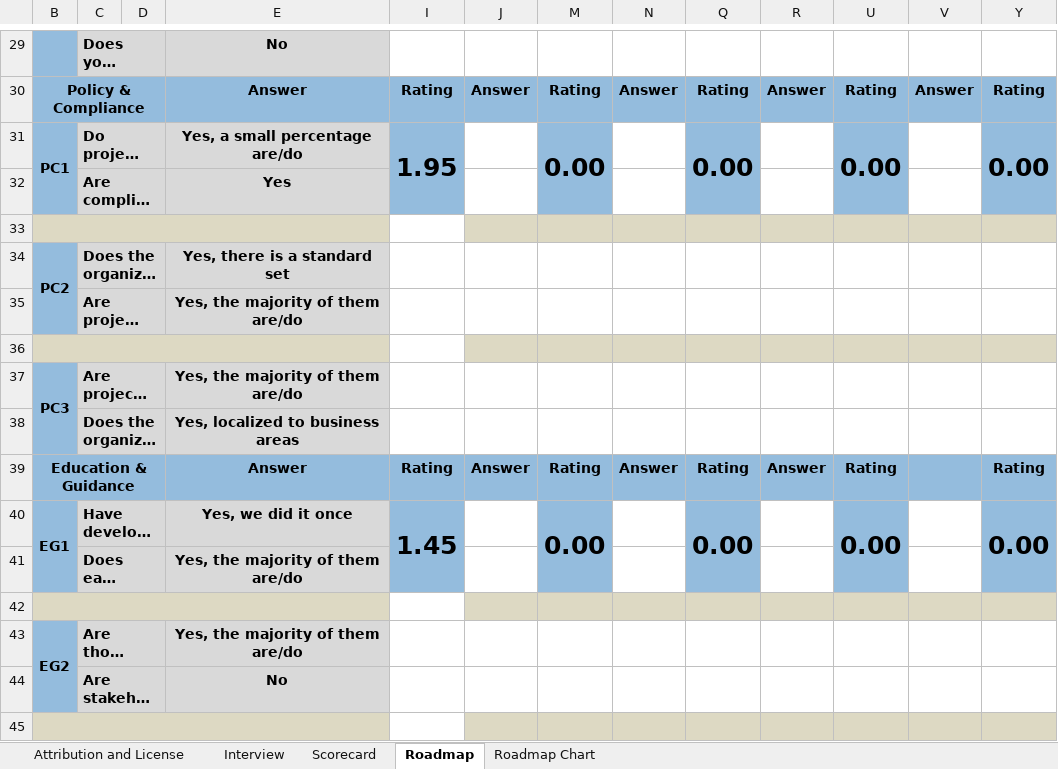
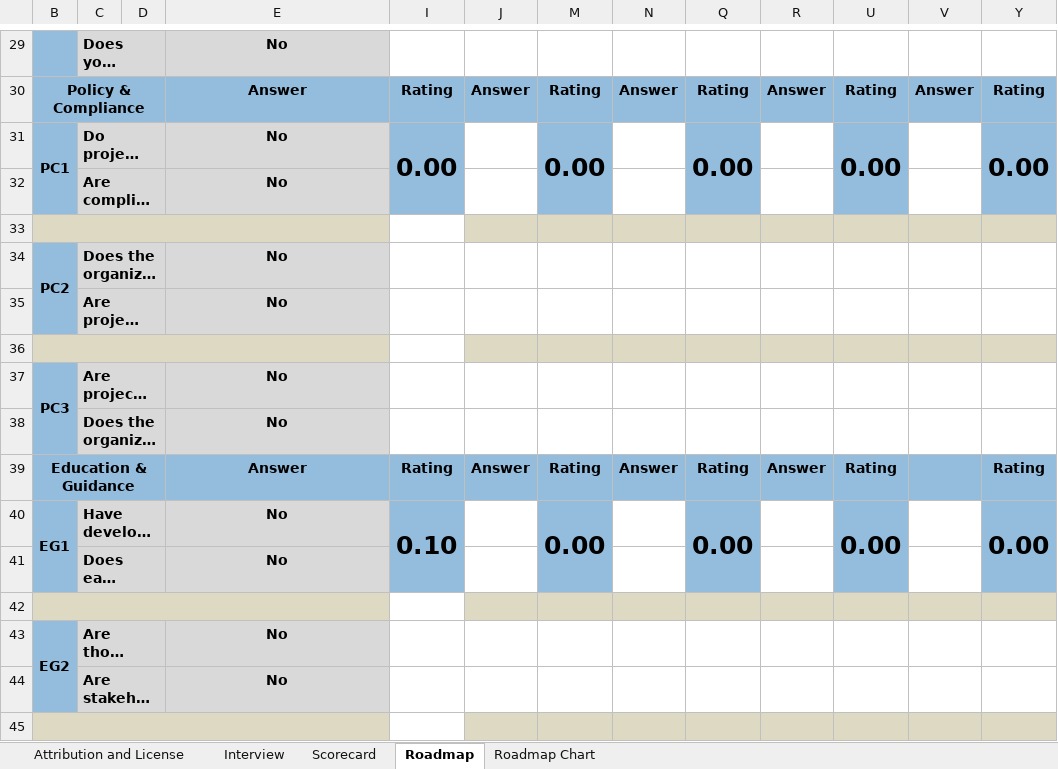
Before and after one commit to uminho-miei-engseg-18-19/Grupo8, an Excel workbook: 10_FICHA/Aula10/SAMM_Assessment_Toolbox_v1.5_FINAL.xlsx, sheet Roadmap, drawn as a sheet; only a part is shown, gaps mark what is left out; long unchanged cells end in …; values as stored, in another font and other column widths than the file's, no borders; conditional formats not drawn; the diff covers the shown part only; the diff names each change by its address in the sheet, - before the commit and + after, or states it on an @@ line.

```diff
--- a/10_FICHA/Aula10/SAMM_Assessment_Toolbox_v1.5_FINAL.xlsx (sheet Roadmap)
+++ b/10_FICHA/Aula10/SAMM_Assessment_Toolbox_v1.5_FINAL.xlsx (sheet Roadmap)
-E31: Yes, a small percentage are/do
+E31: No
-I31: 1.95
+I31: 0.00
-E32: Yes
+E32: No
-E34: Yes, there is a standard set
+E34: No
-E35: Yes, the majority of them are/do
+E35: No
-E37: Yes, the majority of them are/do
+E37: No
-E38: Yes, localized to business areas
+E38: No
-E40: Yes, we did it once
+E40: No
-I40: 1.45
+I40: 0.10
-E41: Yes, the majority of them are/do
+E41: No
-E43: Yes, the majority of them are/do
+E43: No
```
Also changed, not shown: 55 edited cells elsewhere in this sheet, sheet Interview, sheet Scorecard, sheet Roadmap Chart, hidden cells, charts or pictures.
